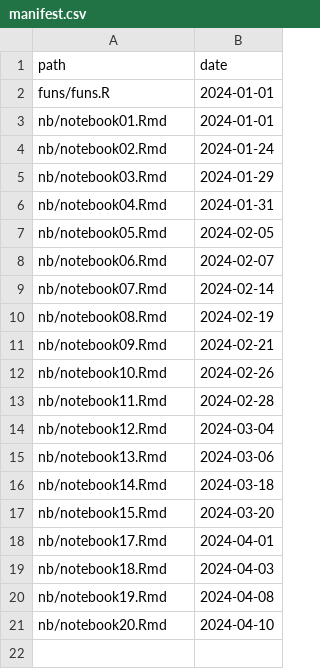
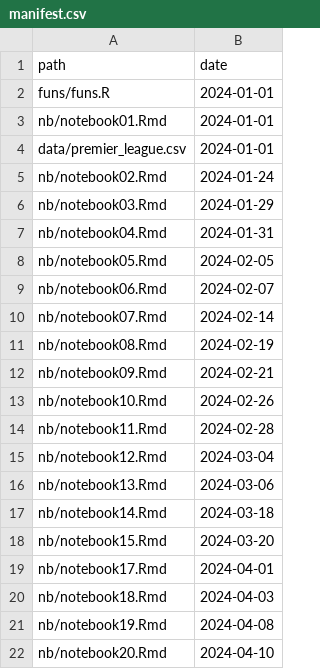
Before and after one commit to statsmaths/dsst330-s24, a CSV file: extra/manifest.csv, drawn as a sheet; the diff names each change by its address in the sheet, - before the commit and + after, or states it on an @@ line.

```diff
--- a/extra/manifest.csv
+++ b/extra/manifest.csv
+row 4: data/premier_league.csv | 2024-01-01
```
Also changed, not shown: 2 other files.
